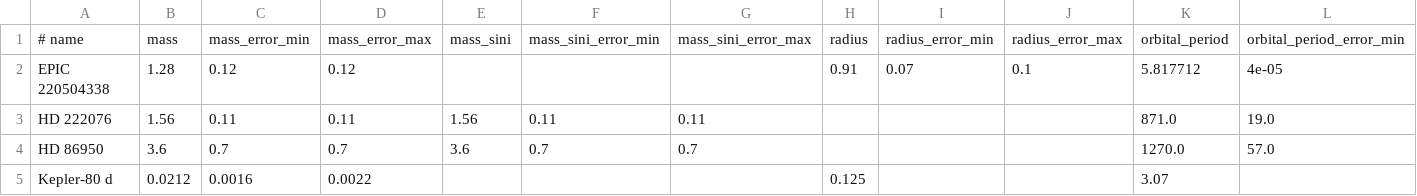
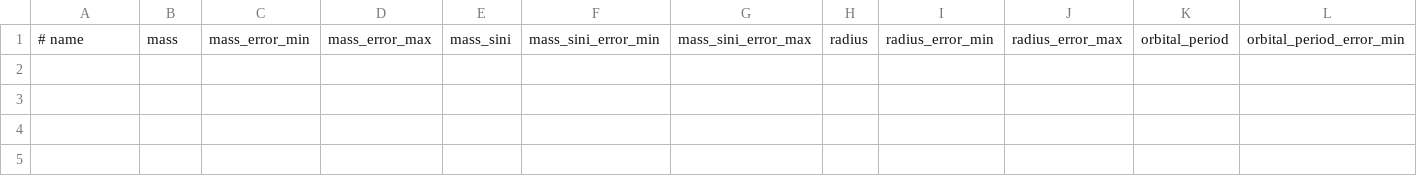
Before and after one commit to mosake/OpenExo_mirror, a CSV file: deliverable5/Application/extracted/ExoPlanet_data/Exoplanet_archive_updated.csv, drawn as a sheet; only a part is shown; rows hold the shown columns only; the diff names each change by its address in the sheet, - before the commit and + after, or states it on an @@ line.

```diff
--- a/deliverable5/Application/extracted/ExoPlanet_data/Exoplanet_archive_updated.csv
+++ b/deliverable5/Application/extracted/ExoPlanet_data/Exoplanet_archive_updated.csv
-row 2: EPIC 220504338 | 1.28 | 0.12 | 0.12 |  |  |  | 0.91 | 0.07 | 0.1 | 5.817712 | 4e-05
-row 3: HD 222076 | 1.56 | 0.11 | 0.11 | 1.56 | 0.11 | 0.11 |  |  |  | 871.0 | 19.0
-row 4: HD 86950 | 3.6 | 0.7 | 0.7 | 3.6 | 0.7 | 0.7 |  |  |  | 1270.0 | 57.0
-row 5: Kepler-80 d | 0.0212 | 0.0016 | 0.0022 |  |  |  | 0.125 |  |  | 3.07
```
Also changed, not shown: 51 other files.
